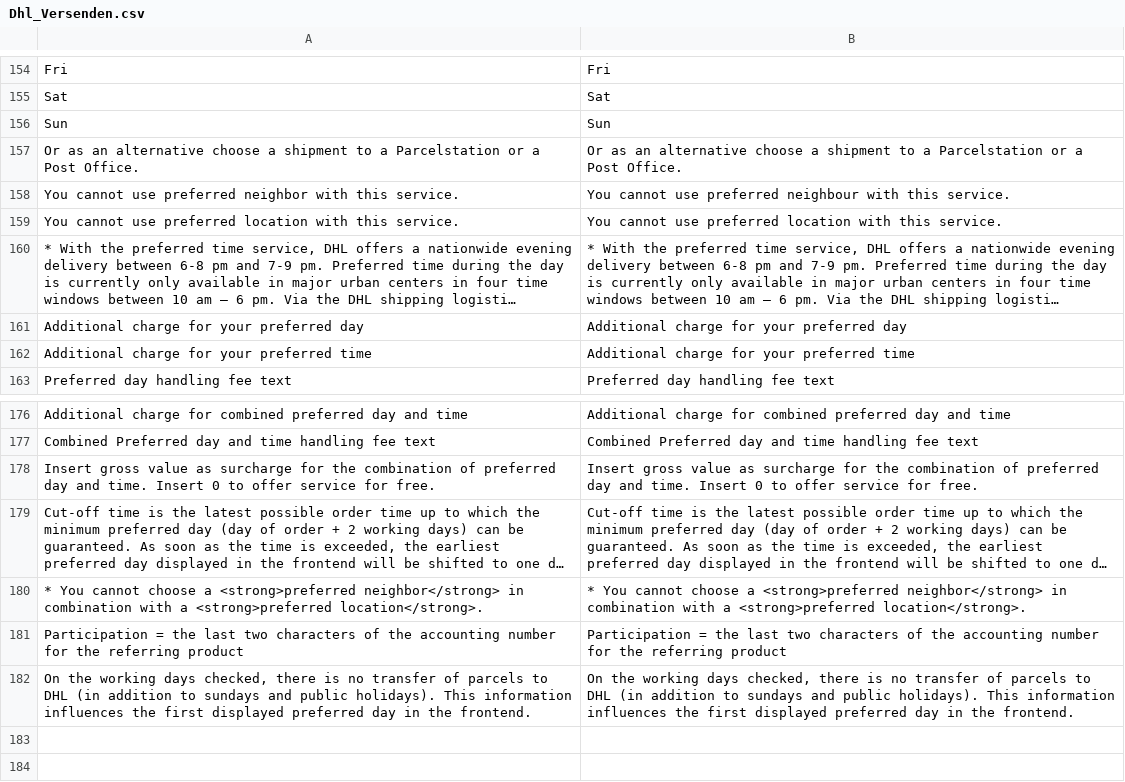
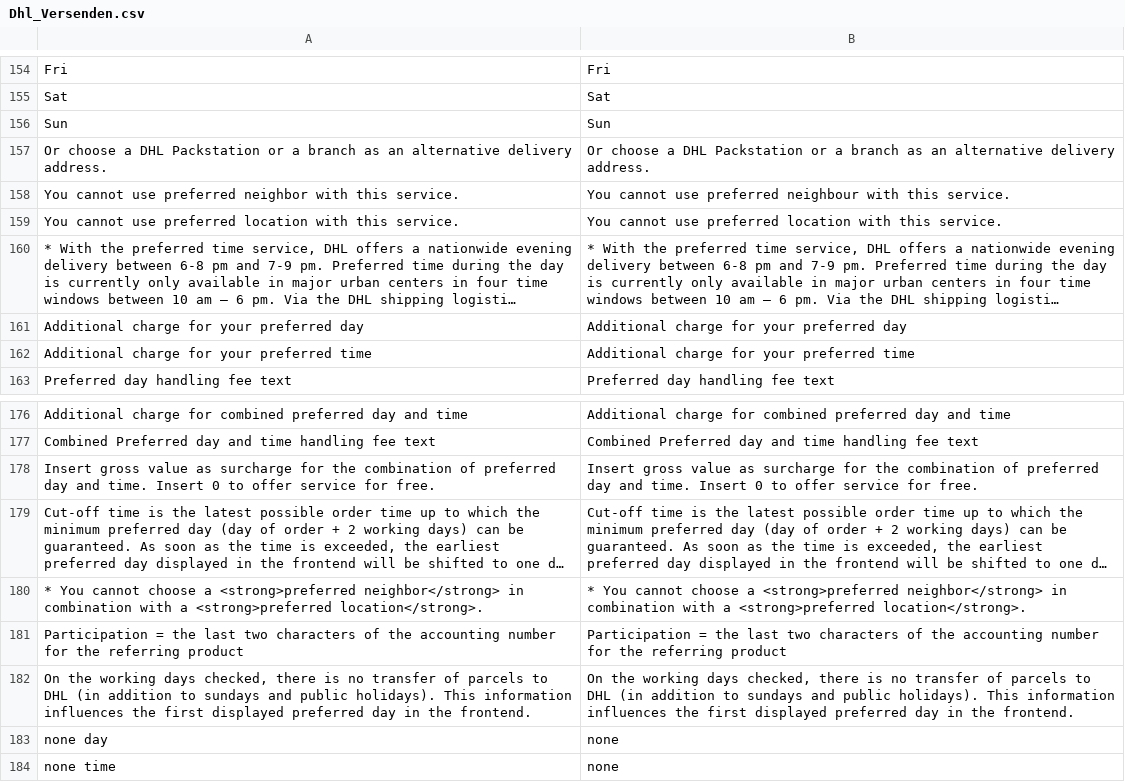
Before and after one commit to netresearch/dhl-module-versenden-m1, a CSV file: src/app/locale/en_US/Dhl_Versenden.csv, drawn as a sheet; only a part is shown, gaps mark what is left out; long unchanged cells end in …; removed rows and columns are numbered as before the commit, all else as after; the diff names each change by its address in the sheet, - before the commit and + after, or states it on an @@ line.

```diff
--- a/src/app/locale/en_US/Dhl_Versenden.csv
+++ b/src/app/locale/en_US/Dhl_Versenden.csv
-row 157: Or as an alternative choose a shipment to a Parcelstation or a Post Office. | Or as an alternative choose a shipment to a Parcelstation or a Post Office.
+row 157: Or choose a DHL Packstation or a branch as an alternative delivery address. | Or choose a DHL Packstation or a branch as an alternative delivery address.
+row 183: none day | none
+row 184: none time | none
```
Also changed, not shown: src/app/locale/de_DE/Dhl_Versenden.csv, 4 other files.
